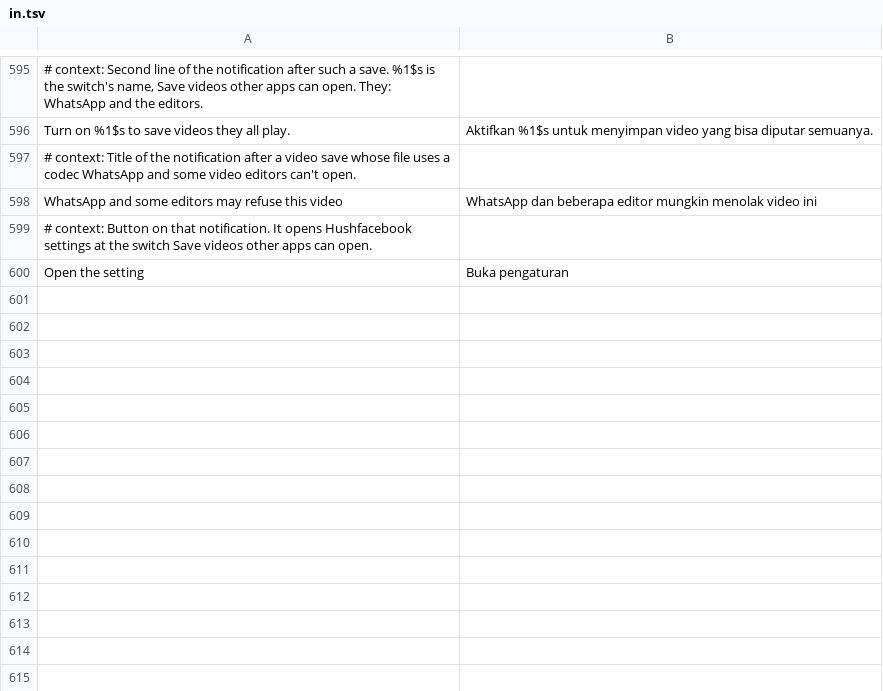
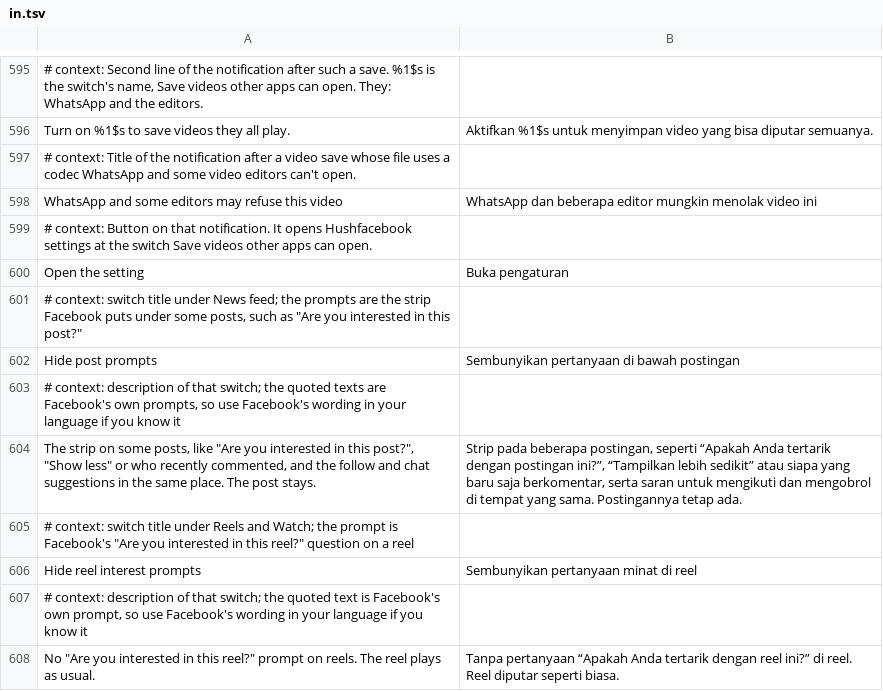
Before and after one commit to SA-SUJON/HushFacebook, a TSV file: extensions/shared/library/src/main/l10n/in.tsv, drawn as a sheet; only a part is shown, gaps mark what is left out.

Commit message:
feat(feed,reels): hide post prompts and reel interest prompts
Ports Andrew Liang's Hide post prompts and Hide interest prompts from
andrewliang25/morphe-patches 16464b2b (GPL-3.0). The anchors are his:
the story bumper component's has-bumper predicate, and the reel overlay
enum's INTERESTED_OR_NOT_INTERESTED_BUMPER predicate. Instead of a
forced false, every answer goes through a switch (on by default), so
Pause and the switch bring the prompts back and the report counts them.

A new filterBooleanReturns helper puts the hook at each return's control
flow label, so branches to a return pass through it and no register is
borrowed. Both anchors apply on 577 and 580.

Tests: new PostPrompts/ReelPrompts unit tests and fixture tests.
PatchFamilyTest and PausedHooksTest gained the two new families, because
every family is listed there.

```diff
--- a/extensions/shared/library/src/main/l10n/in.tsv
+++ b/extensions/shared/library/src/main/l10n/in.tsv
@@ -600 +600,9 @@ WhatsApp and some editors may refuse this video	WhatsApp dan beberapa editor mun
 Open the setting	Buka pengaturan
+# context: switch title under News feed; the prompts are the strip Facebook puts under some posts, such as "Are you interested in this post?"
+Hide post prompts	Sembunyikan pertanyaan di bawah postingan
+# context: description of that switch; the quoted texts are Facebook's own prompts, so use Facebook's wording in your language if you know it
+The strip on some posts, like "Are you interested in this post?", "Show less" or who recently commented, and the follow and chat suggestions in the same place. The post stays.	Strip pada beberapa postingan, seperti “Apakah Anda tertarik dengan postingan ini?”, “Tampilkan lebih sedikit” atau siapa yang baru saja berkomentar, serta saran untuk mengikuti dan mengobrol di tempat yang sama. Postingannya tetap ada.
+# context: switch title under Reels and Watch; the prompt is Facebook's "Are you interested in this reel?" question on a reel
+Hide reel interest prompts	Sembunyikan pertanyaan minat di reel
+# context: description of that switch; the quoted text is Facebook's own prompt, so use Facebook's wording in your language if you know it
+No "Are you interested in this reel?" prompt on reels. The reel plays as usual.	Tanpa pertanyaan “Apakah Anda tertarik dengan reel ini?” di reel. Reel diputar seperti biasa.
```
Also changed, not shown: extensions/shared/library/src/main/l10n/de.tsv, extensions/shared/library/src/main/l10n/es.tsv, 25 other files.
